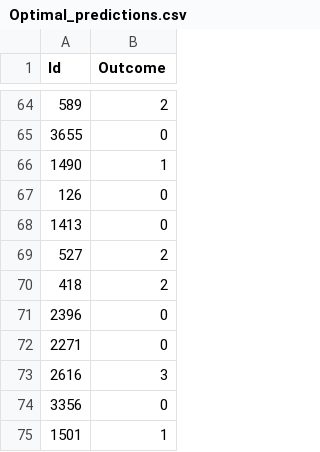
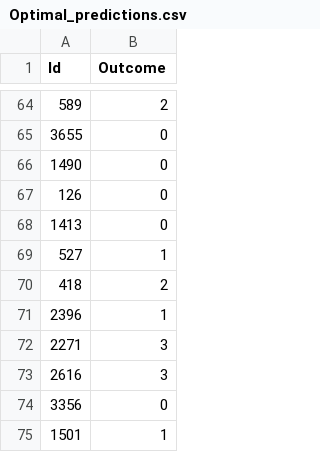
Before and after one commit to manuayllon00/BMLMProject, a CSV file: Optimal_predictions.csv, drawn as a sheet; only a part is shown, gaps mark what is left out; the diff covers the shown part only.

```diff
--- a/Optimal_predictions.csv
+++ b/Optimal_predictions.csv
@@ -65,9 +65,9 @@ Id,Outcome
 3655,0
-1490,1
+1490,0
 126,0
 1413,0
-527,2
+527,1
 418,2
-2396,0
-2271,0
+2396,1
+2271,3
 2616,3
```
Also changed, not shown: 66 edited cells elsewhere in this file, 2 other files.
